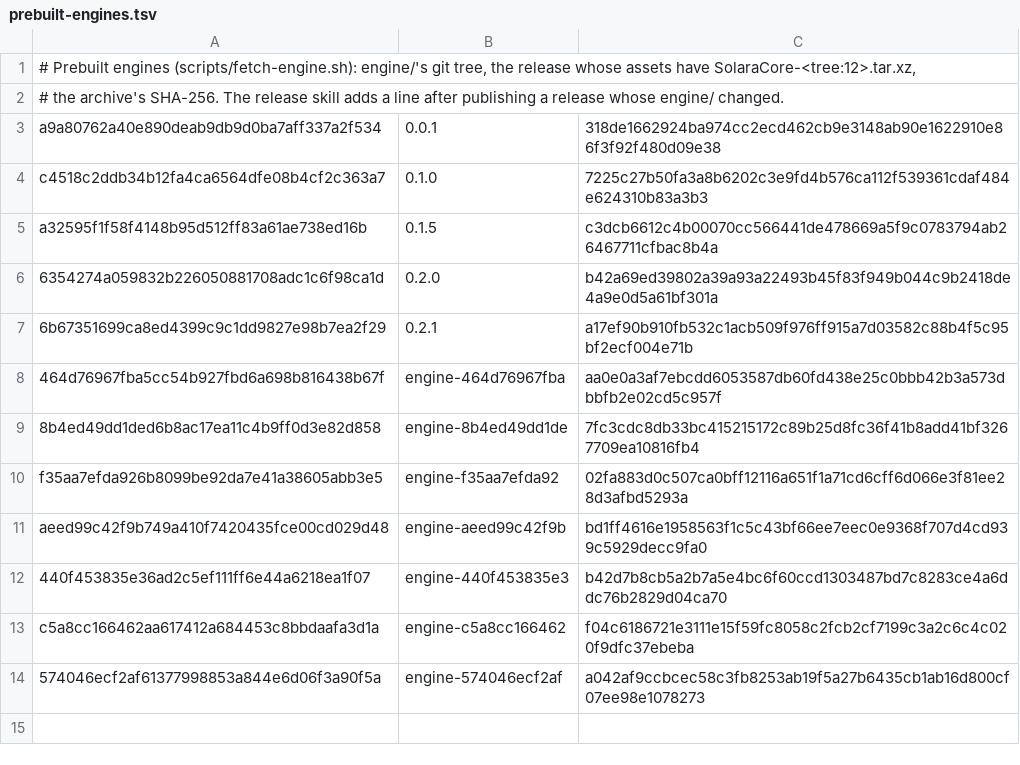
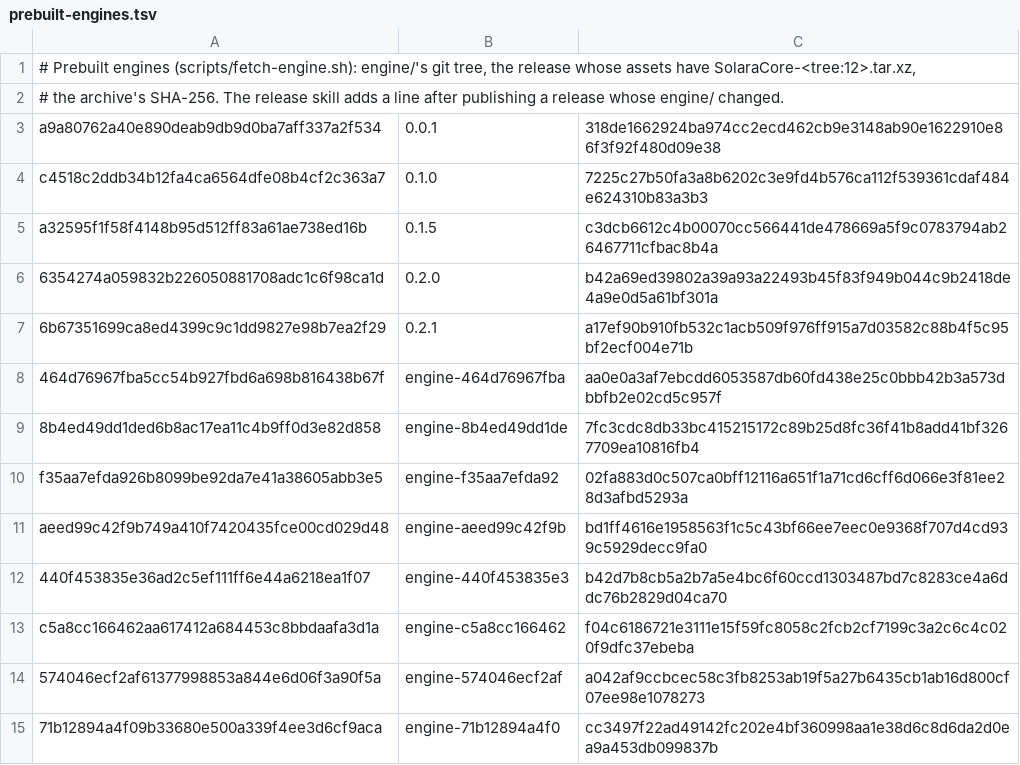
Before and after one commit to andrewbenson/solara, a TSV file: packages/solaracore/prebuilt-engines.tsv, drawn as a sheet.

Commit message:
Prebuilt engine 71b12894a4f0 (0.3.3)

```diff
--- a/packages/solaracore/prebuilt-engines.tsv
+++ b/packages/solaracore/prebuilt-engines.tsv
@@ -14 +14,2 @@ c5a8cc166462aa617412a684453c8bbdaafa3d1a	engine-c5a8cc166462	f04c6186721e3111e15
 574046ecf2af61377998853a844e6d06f3a90f5a	engine-574046ecf2af	a042af9ccbcec58c3fb8253ab19f5a27b6435cb1ab16d800cf07ee98e1078273
+71b12894a4f09b33680e500a339f4ee3d6cf9aca	engine-71b12894a4f0	cc3497f22ad49142fc202e4bf360998aa1e38d6c8d6da2d0ea9a453db099837b
```
